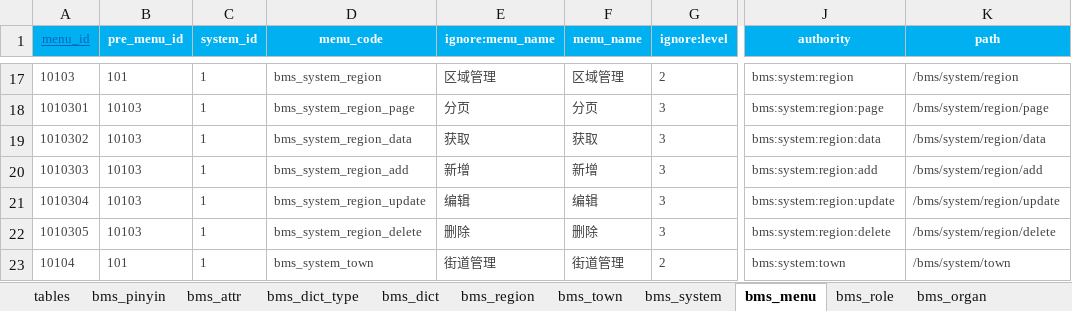
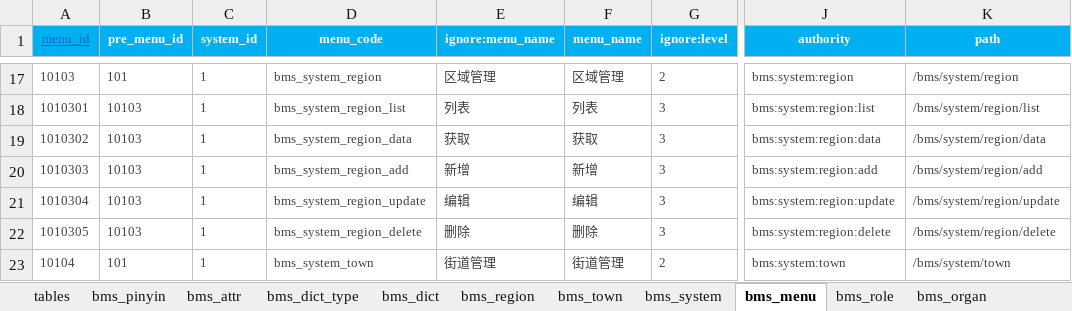
Before and after one commit to dlshouwen/swda-server, an Excel workbook: swda-source/db/init/datas.xlsx, sheet bms_menu, drawn as a sheet; only a part is shown, gaps mark what is left out; values as stored, in another font and other column widths than the file's, no borders; the diff covers the shown part only; the diff names each change by its address in the sheet, - before the commit and + after, or states it on an @@ line.

```diff
--- a/swda-source/db/init/datas.xlsx (sheet bms_menu)
+++ b/swda-source/db/init/datas.xlsx (sheet bms_menu)
-D18 (menu_code): bms_system_region_page
+D18 (menu_code): bms_system_region_list
-E18 (ignore:menu_name): 分页
+E18 (ignore:menu_name): 列表
-F18 (menu_name): 分页
+F18 (menu_name): 列表
-J18 (authority): bms:system:region:page
+J18 (authority): bms:system:region:list
-K18 (path): /bms/system/region/page
+K18 (path): /bms/system/region/list
```
Also changed, not shown: 30 edited cells elsewhere in this sheet, sheet bms_attr, sheet bms_dict, 48 other files.
